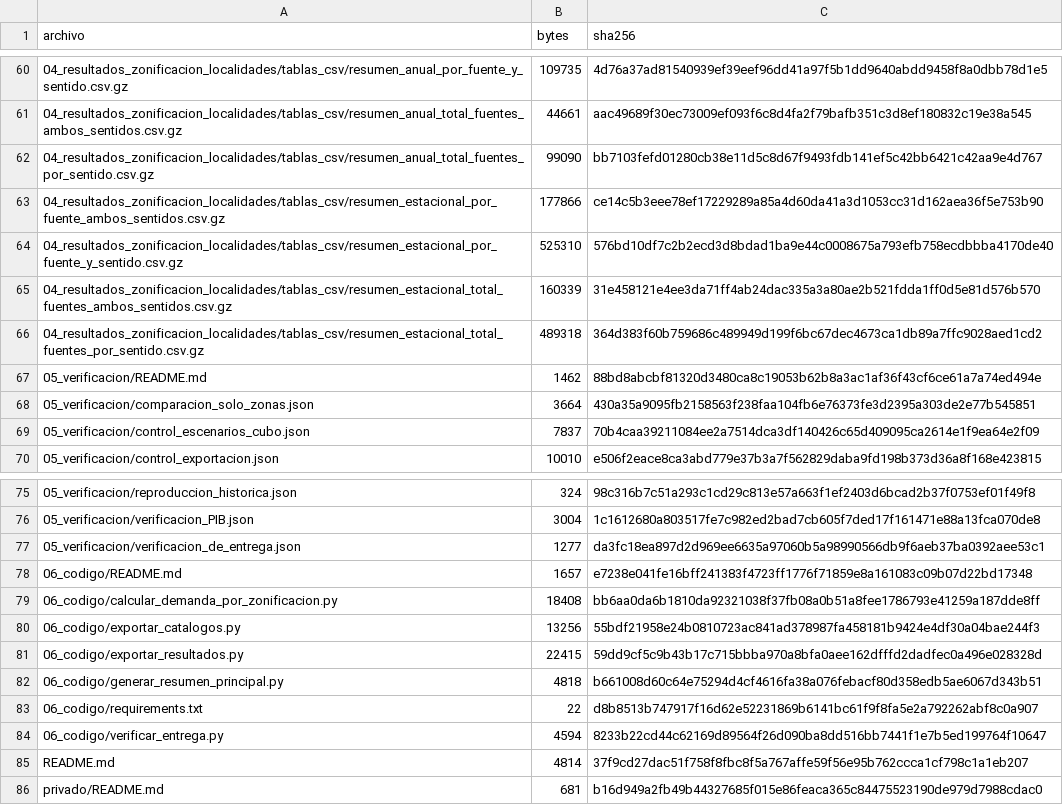
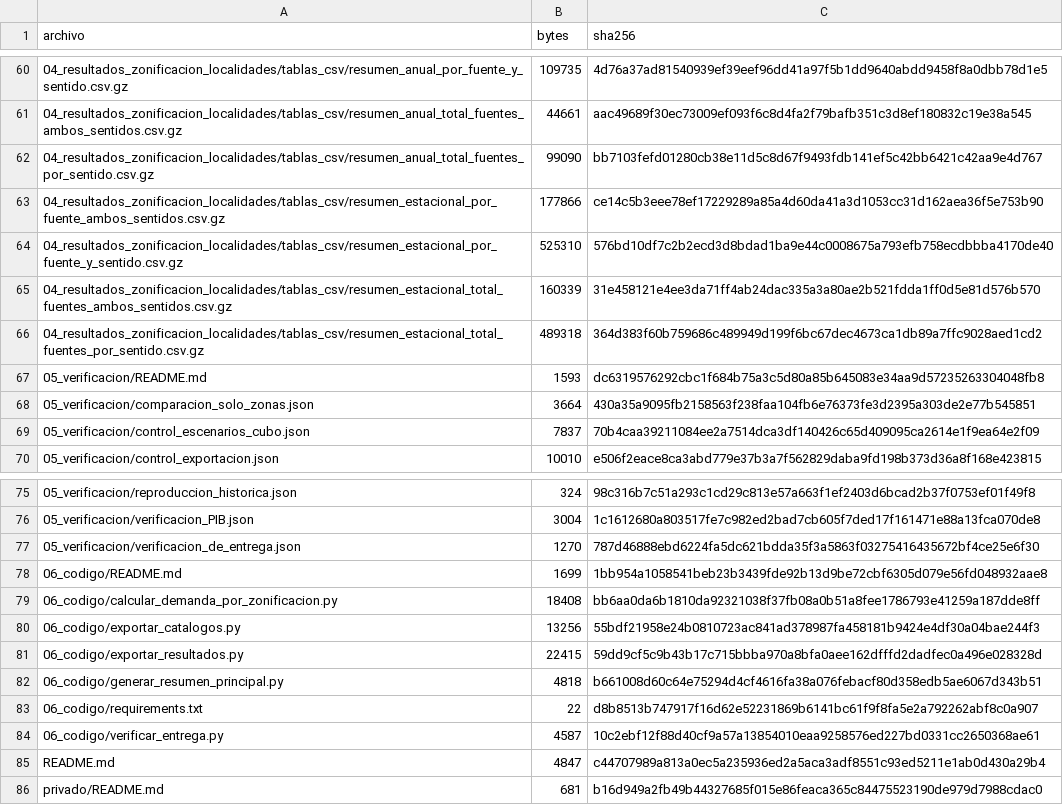
Before and after one commit to Natalyuxias/demanda-bahia-jara-levican, a CSV file: 05_verificacion/inventario_de_archivos.csv, drawn as a sheet; only a part is shown, gaps mark what is left out.

```diff
--- a/05_verificacion/inventario_de_archivos.csv
+++ b/05_verificacion/inventario_de_archivos.csv
@@ -66,3 +66,3 @@
 04_resultados_zonificacion_localidades/tablas_csv/resumen_estacional_total_fuentes_por_sentido.csv.gz,489318,364d383f60b759686c489949d199f6bc67dec4673ca1db89a7ffc9028aed1cd2
-05_verificacion/README.md,1462,88bd8abcbf81320d3480ca8c19053b62b8a3ac1af36f43cf6ce61a7a74ed494e
+05_verificacion/README.md,1593,dc6319576292cbc1f684b75a3c5d80a85b645083e34aa9d57235263304048fb8
 05_verificacion/comparacion_solo_zonas.json,3664,430a35a9095fb2158563f238faa104fb6e76373fe3d2395a303de2e77b545851
@@ -76,4 +76,4 @@
 05_verificacion/verificacion_PIB.json,3004,1c1612680a803517fe7c982ed2bad7cb605f7ded17f161471e88a13fca070de8
-05_verificacion/verificacion_de_entrega.json,1277,da3fc18ea897d2d969ee6635a97060b5a98990566db9f6aeb37ba0392aee53c1
-06_codigo/README.md,1657,e7238e041fe16bff241383f4723ff1776f71859e8a161083c09b07d22bd17348
+05_verificacion/verificacion_de_entrega.json,1270,787d46888ebd6224fa5dc621bdda35f3a5863f03275416435672bf4ce25e6f30
+06_codigo/README.md,1699,1bb954a1058541beb23b3439fde92b13d9be72cbf6305d079e56fd048932aae8
 06_codigo/calcular_demanda_por_zonificacion.py,18408,bb6aa0da6b1810da92321038f37fb08a0b51a8fee1786793e41259a187dde8ff
@@ -83,4 +83,4 @@
 06_codigo/requirements.txt,22,d8b8513b747917f16d62e52231869b6141bc61f9f8fa5e2a792262abf8c0a907
-06_codigo/verificar_entrega.py,4594,8233b22cd44c62169d89564f26d090ba8dd516bb7441f1e7b5ed199764f10647
-README.md,4814,37f9cd27dac51f758f8fbc8f5a767affe59f56e95b762ccca1cf798c1a1eb207
+06_codigo/verificar_entrega.py,4587,10c2ebf12f88d40cf9a57a13854010eaa9258576ed227bd0331cc2650368ae61
+README.md,4847,c44707989a813a0ec5a235936ed2a5aca3adf8551c93ed5211e1ab0d430a29b4
 privado/README.md,681,b16d949a2fb49b44327685f015e86feaca365c84475523190de979d7988cdac0
```
Also changed, not shown: 5 other files.
